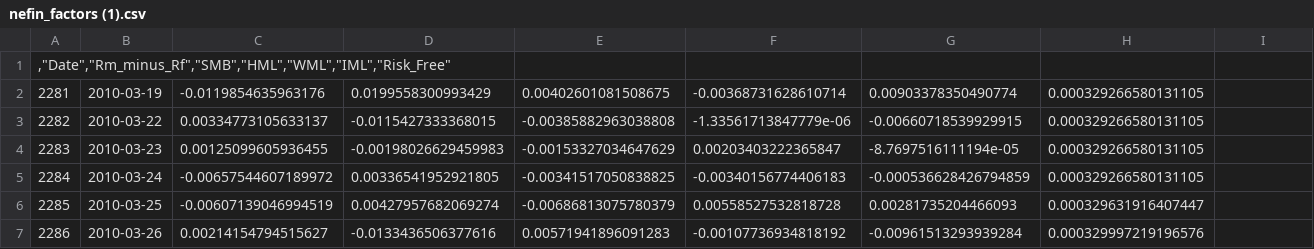
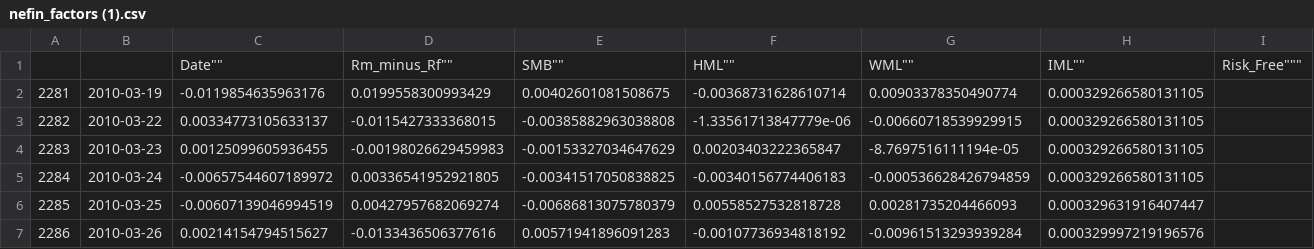
Before and after one commit to marcosalvim82-dotcom/Atividade2-CAD208, a CSV file: nefin_factors (1).csv, drawn as a sheet; only a part is shown.

Commit message:
Update nefin_factors (1).csv

```diff
--- a/nefin_factors (1).csv
+++ b/nefin_factors (1).csv
@@ -1,2 +1,2 @@
-",""Date"",""Rm_minus_Rf"",""SMB"",""HML"",""WML"",""IML"",""Risk_Free"""
+"","",""Date"",""Rm_minus_Rf"",""SMB"",""HML"",""WML"",""IML"",""Risk_Free"""
 2281,2010-03-19,-0.0119854635963176,0.0199558300993429,0.00402601081508675,-0.00368731628610714,0.00903378350490774,0.000329266580131105
```
